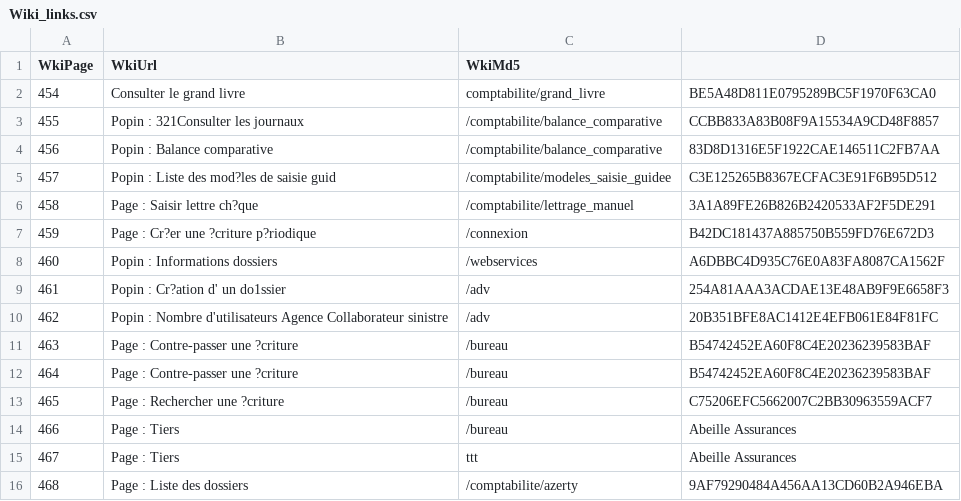
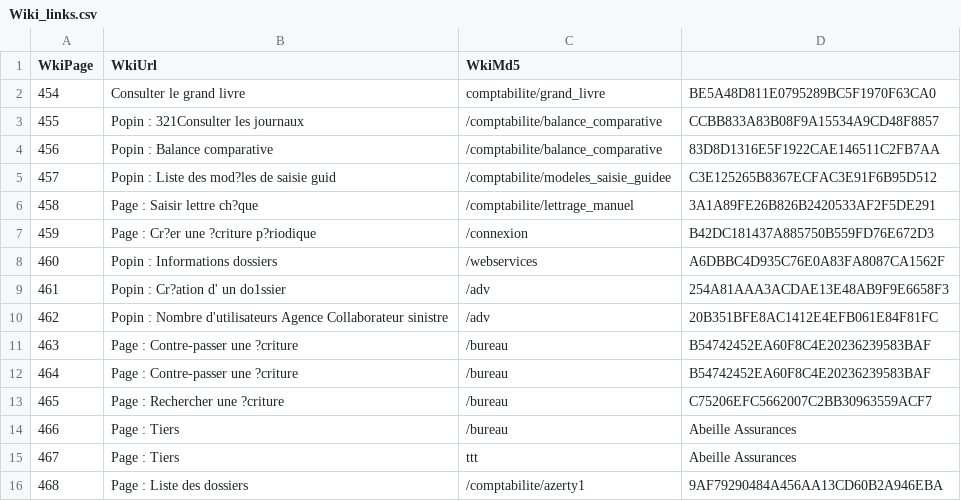
Before and after one commit to simof111/testAB, a CSV file: csv_links/Wiki_links.csv, drawn as a sheet.

Commit message:
Nouvelle version wiki WikiBundle_v02

```diff
--- a/csv_links/Wiki_links.csv
+++ b/csv_links/Wiki_links.csv
@@ -15,2 +15,2 @@ WkiPage;WkiUrl;WkiMd5
 467;"Page : Tiers";ttt;"Abeille Assurances"
-468;"Page : Liste des dossiers";/comptabilite/azerty;9AF79290484A456AA13CD60B2A946EBA
+468;"Page : Liste des dossiers";/comptabilite/azerty1;9AF79290484A456AA13CD60B2A946EBA
```
